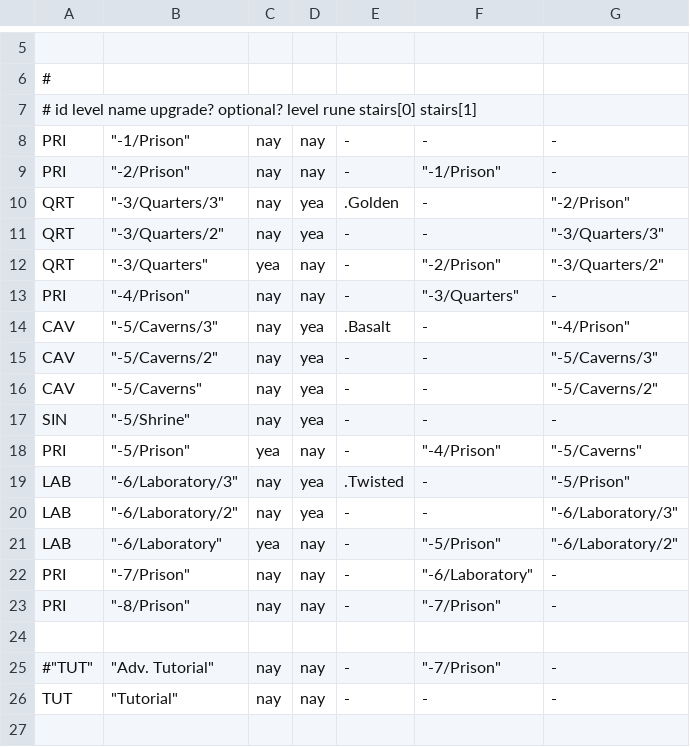
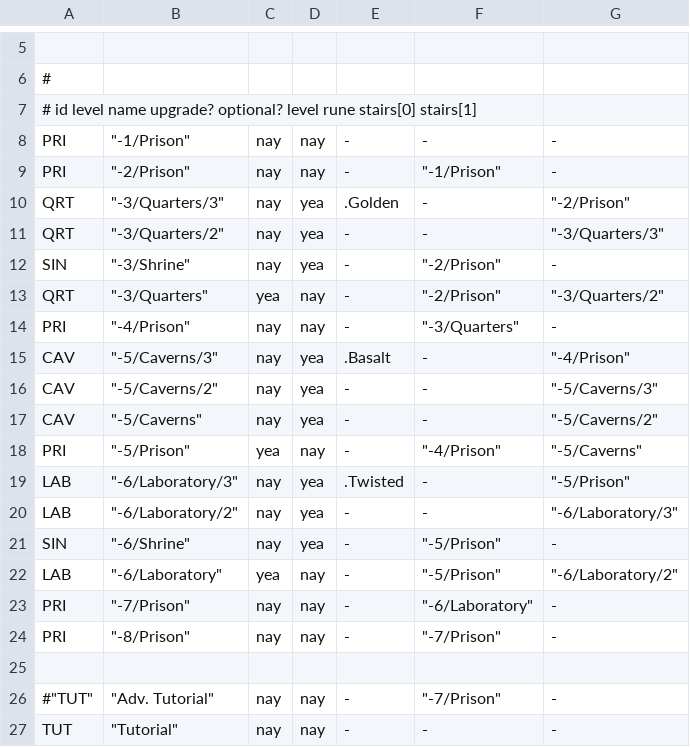
Before and after one commit to kiedtl/roguelike, a TSV file: data/levelinfo.tsv, drawn as a sheet; only a part is shown, gaps mark what is left out; removed rows and columns are numbered as before the commit, all else as after; the diff names each change by its address in the sheet, - before the commit and + after, or states it on an @@ line.

```diff
--- a/data/levelinfo.tsv
+++ b/data/levelinfo.tsv
+row 12: SIN | "-3/Shrine" | nay | yea | - | "-2/Prison" | -
-row 17: SIN | "-5/Shrine" | nay | yea | - | - | -
+row 21: SIN | "-6/Shrine" | nay | yea | - | "-5/Prison" | -
```
Also changed, not shown: data/spawns.tsv, data/spawns_stairs.tsv, 6 other files.
